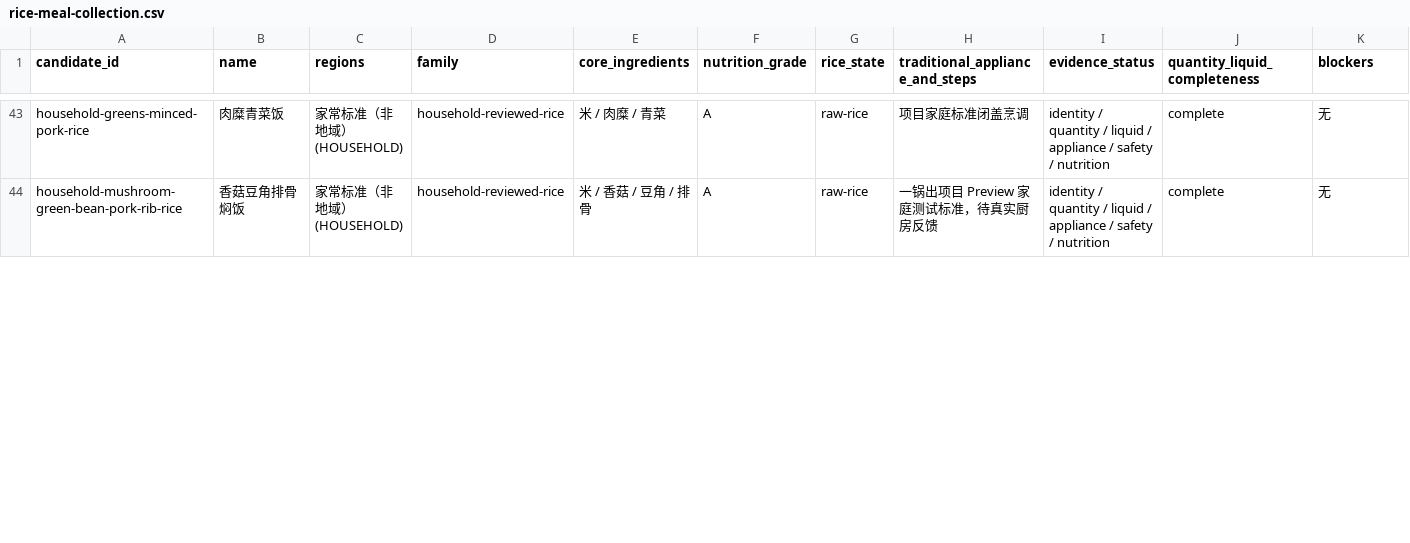
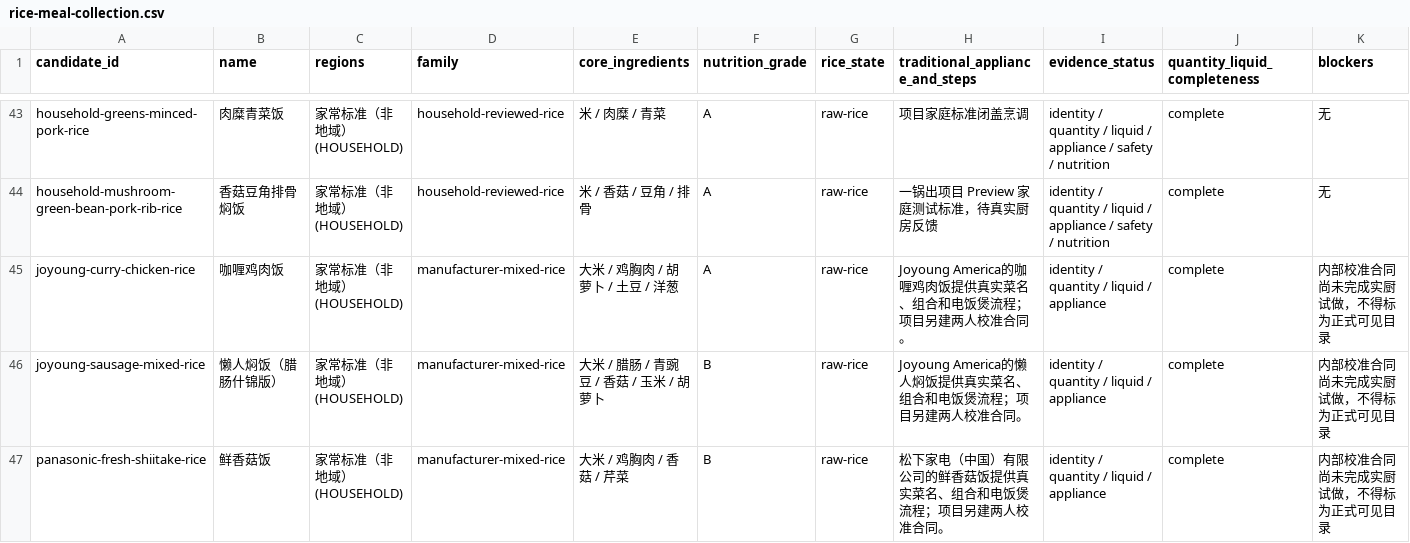
Before and after one commit to liuyuxin01210725-debug/yiguochu, a CSV file: docs/rice-meal-collection.csv, drawn as a sheet; only a part is shown, gaps mark what is left out; rows hold the shown columns only; the diff covers the shown part only; the diff names each change by its address in the sheet, - before the commit and + after, or states it on an @@ line.

Commit message:
feat: add rice meal calibration catalog

```diff
--- a/docs/rice-meal-collection.csv
+++ b/docs/rice-meal-collection.csv
+row 45: joyoung-curry-chicken-rice | 咖喱鸡肉饭 | 家常标准（非地域） (HOUSEHOLD) | manufacturer-mixed-rice | 大米 / 鸡胸肉 / 胡萝卜 / 土豆 / 洋葱 | A | raw-rice | Joyoung America的咖喱鸡肉饭提供真实菜名、组合和电饭煲流程；项目另建两人校准合同。 | identity / quantity / liquid / appliance | complete | 内部校准合同尚未完成实厨试做，不得标为正式可见目录
+row 46: joyoung-sausage-mixed-rice | 懒人焖饭（腊肠什锦版） | 家常标准（非地域） (HOUSEHOLD) | manufacturer-mixed-rice | 大米 / 腊肠 / 青豌豆 / 香菇 / 玉米 / 胡萝卜 | B | raw-rice | Joyoung America的懒人焖饭提供真实菜名、组合和电饭煲流程；项目另建两人校准合同。 | identity / quantity / liquid / appliance | complete | 内部校准合同尚未完成实厨试做，不得标为正式可见目录
+row 47: panasonic-fresh-shiitake-rice | 鲜香菇饭 | 家常标准（非地域） (HOUSEHOLD) | manufacturer-mixed-rice | 大米 / 鸡胸肉 / 香菇 / 芹菜 | B | raw-rice | 松下家电（中国）有限公司的鲜香菇饭提供真实菜名、组合和电饭煲流程；项目另建两人校准合同。 | identity / quantity / liquid / appliance | complete | 内部校准合同尚未完成实厨试做，不得标为正式可见目录
```
Also changed, not shown: 2 added rows and 12 edited cells elsewhere in this file, docs/menu-master.csv, 55 other files.
